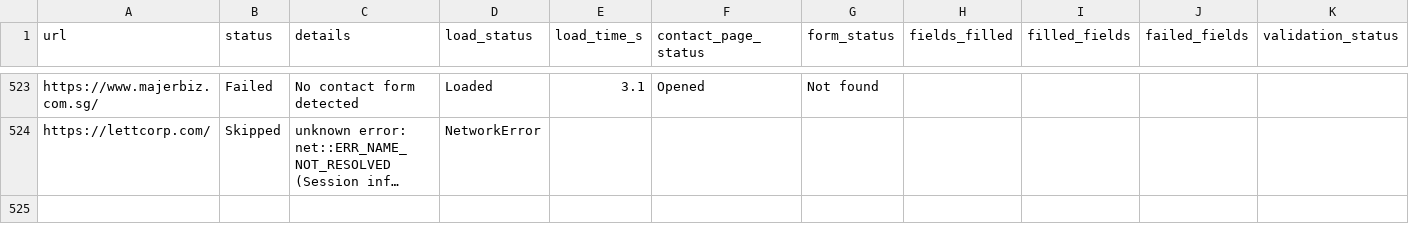
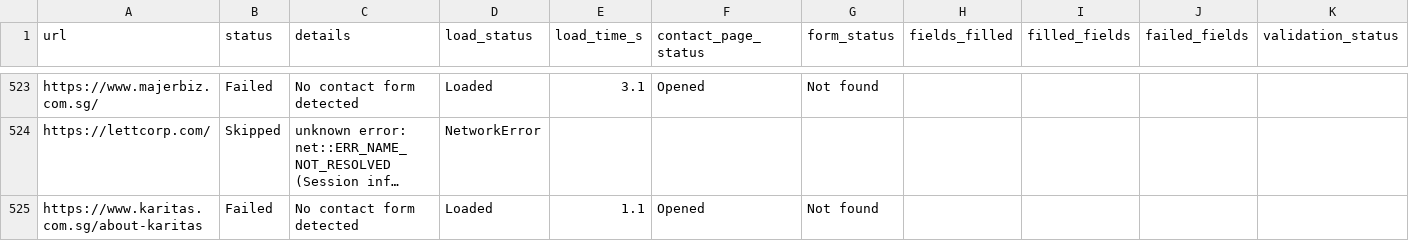
Before and after one commit to AhtehshamSanandwala/outreach-automation, a CSV file: form_results/failed_leads.csv, drawn as a sheet; only a part is shown, gaps mark what is left out; long unchanged cells end in …; rows hold the shown columns only; the diff names each change by its address in the sheet, - before the commit and + after, or states it on an @@ line.

```diff
--- a/form_results/failed_leads.csv
+++ b/form_results/failed_leads.csv
+row 525: https://www.karitas.com.sg/about-karitas | Failed | No contact form detected | Loaded | 1.1 | Opened | Not found
```
Also changed, not shown: form_results/cold_email_highvalue_b2b_leads.csv, form_results/cold_email_outbound_queue.csv, 8 other files.
